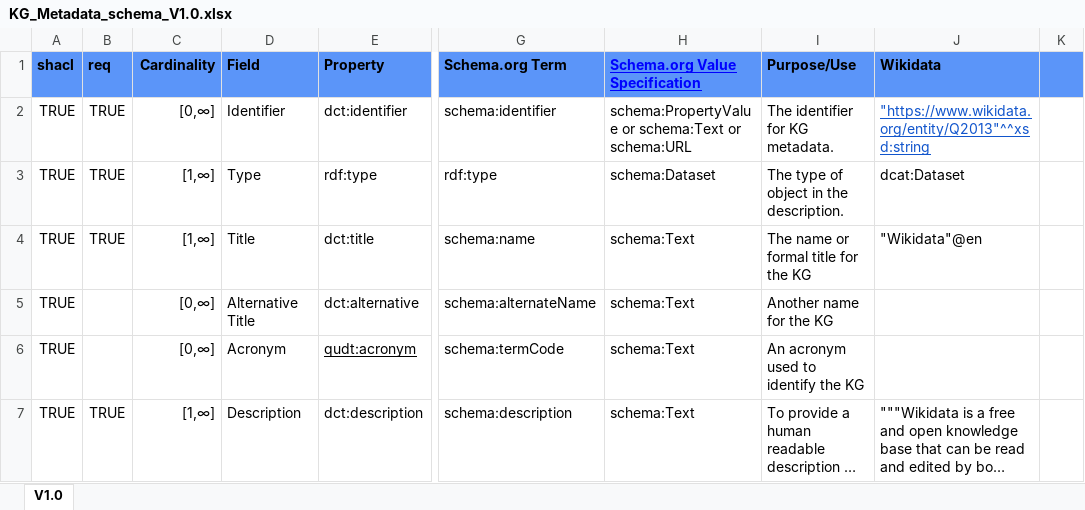
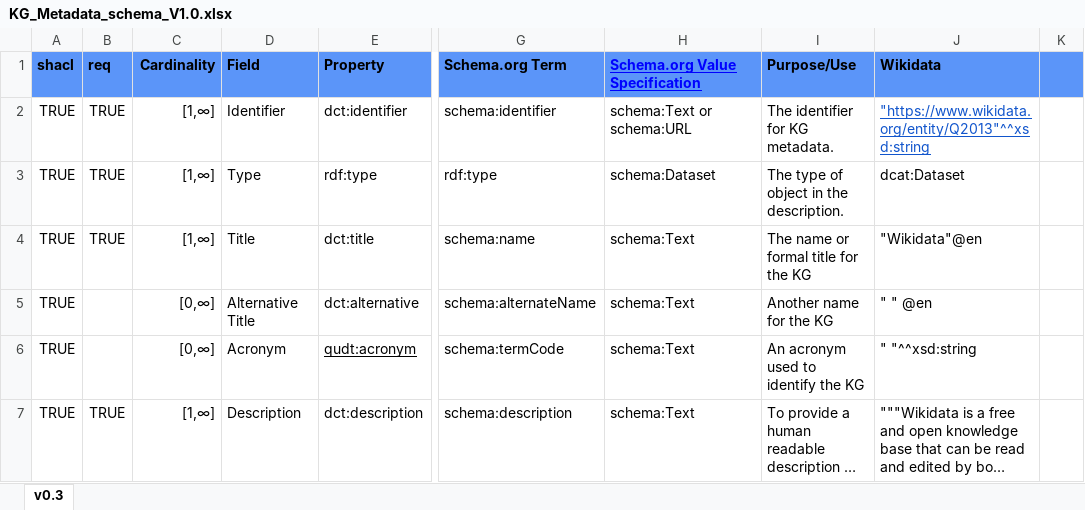
Before and after one commit to MaastrichtU-IDS/kg-metadata, an Excel workbook: docs/KG_Metadata_schema_V1.0.xlsx, sheet v0.3, drawn as a sheet; only a part is shown, gaps mark what is left out; long unchanged cells end in …; values as stored, in another font and other column widths than the file's, no borders; table styles not drawn; the diff covers the shown part only; the diff names each change by its address in the sheet, - before the commit and + after, or states it on an @@ line.

```diff
--- a/docs/KG_Metadata_schema_V1.0.xlsx (sheet v0.3)
+++ b/docs/KG_Metadata_schema_V1.0.xlsx (sheet v0.3)
-sheet tab: V1.0
+sheet tab: v0.3
-C2 (Cardinality): [0,∞]
+C2 (Cardinality): [1,∞]
-H2 (Schema.org Value Specification): schema:PropertyValue or schema:Text or schema:URL
+H2 (Schema.org Value Specification): schema:Text or schema:URL
-J5 (Wikidata): (empty)
+J5 (Wikidata): " " @en
-J6 (Wikidata): (empty)
+J6 (Wikidata): " "^^xsd:string
```
Also changed, not shown: 35 edited cells and cell formats elsewhere in this sheet, 3 other files.
